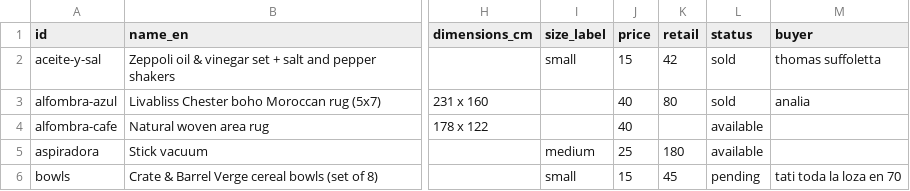
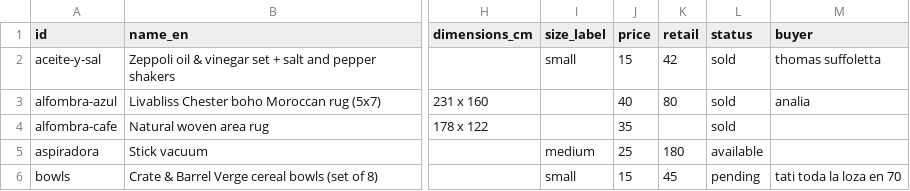
Before and after one commit to rhanuch/venta, a CSV file: catalog.csv, drawn as a sheet; only a part is shown, gaps mark what is left out; the diff names each change by its address in the sheet, - before the commit and + after, or states it on an @@ line.

```diff
--- a/catalog.csv
+++ b/catalog.csv
-J4 (price): 40
+J4 (price): 35
-L4 (status): available
+L4 (status): sold
```
Also changed, not shown: docs/catalog.csv, 8 other files.
